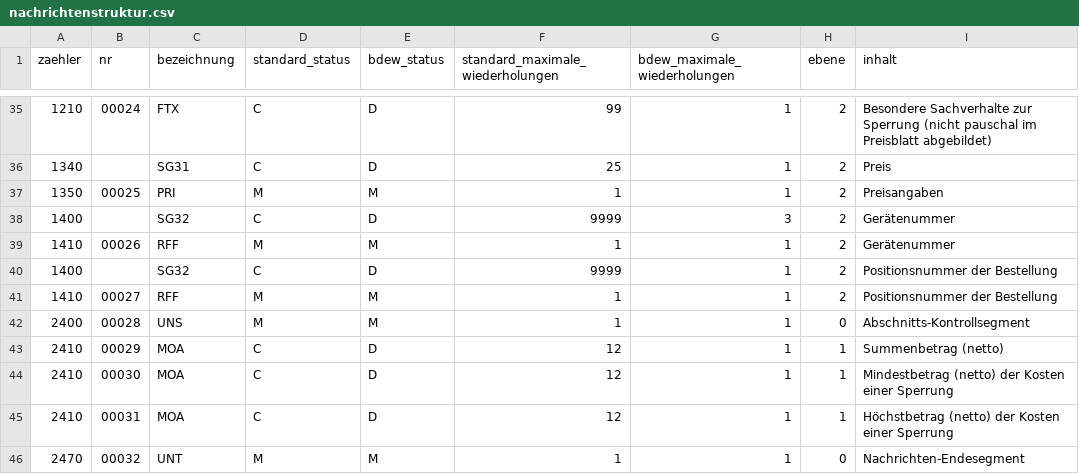
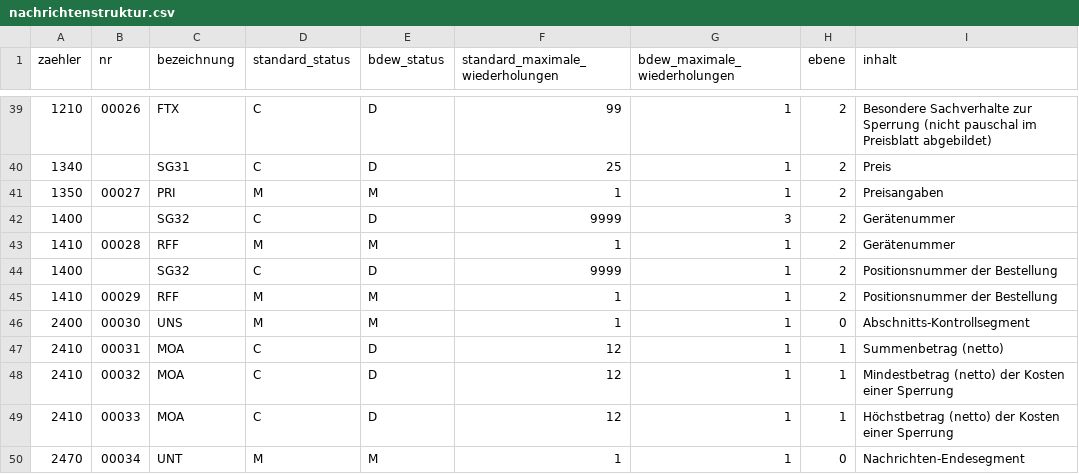
Before and after one commit to Hochfrequenz/machine-readable_message-implementation-guide, a CSV file: FV2410/ORDRSP/nachrichtenstruktur.csv, drawn as a sheet; only a part is shown, gaps mark what is left out; the diff covers the shown part only.

```diff
--- a/FV2410/ORDRSP/nachrichtenstruktur.csv
+++ b/FV2410/ORDRSP/nachrichtenstruktur.csv
@@ -35,13 +39,13 @@ zaehler,nr,bezeichnung,standard_status,bdew_status,standard_maximale_wiederholun
-1210,00024,FTX,C,D,99,1,2,"Besondere Sachverhalte zur Sperrung (nicht pauschal im
-Preisblatt abgebildet)"
+1210,00026,FTX,C,D,99,1,2,"Besondere Sachverhalte zur Sperrung (nicht pauschal im
+Preisblatt abgebildet)"
 1340,,SG31,C,D,25,1,2,Preis
-1350,00025,PRI,M,M,1,1,2,Preisangaben
+1350,00027,PRI,M,M,1,1,2,Preisangaben
 1400,,SG32,C,D,9999,3,2,Gerätenummer
-1410,00026,RFF,M,M,1,1,2,Gerätenummer
+1410,00028,RFF,M,M,1,1,2,Gerätenummer
 1400,,SG32,C,D,9999,1,2,Positionsnummer der Bestellung
-1410,00027,RFF,M,M,1,1,2,Positionsnummer der Bestellung
-2400,00028,UNS,M,M,1,1,0,Abschnitts-Kontrollsegment
-2410,00029,MOA,C,D,12,1,1,Summenbetrag (netto)
-2410,00030,MOA,C,D,12,1,1,Mindestbetrag (netto) der Kosten einer Sperrung
-2410,00031,MOA,C,D,12,1,1,Höchstbetrag (netto) der Kosten einer Sperrung
-2470,00032,UNT,M,M,1,1,0,Nachrichten-Endesegment
+1410,00029,RFF,M,M,1,1,2,Positionsnummer der Bestellung
+2400,00030,UNS,M,M,1,1,0,Abschnitts-Kontrollsegment
+2410,00031,MOA,C,D,12,1,1,Summenbetrag (netto)
+2410,00032,MOA,C,D,12,1,1,Mindestbetrag (netto) der Kosten einer Sperrung
+2410,00033,MOA,C,D,12,1,1,Höchstbetrag (netto) der Kosten einer Sperrung
+2470,00034,UNT,M,M,1,1,0,Nachrichten-Endesegment
```
Also changed, not shown: 4 added rows and 14 edited cells elsewhere in this file, FV2410/ORDERS/nachrichtenstruktur.csv, 8 other files.
